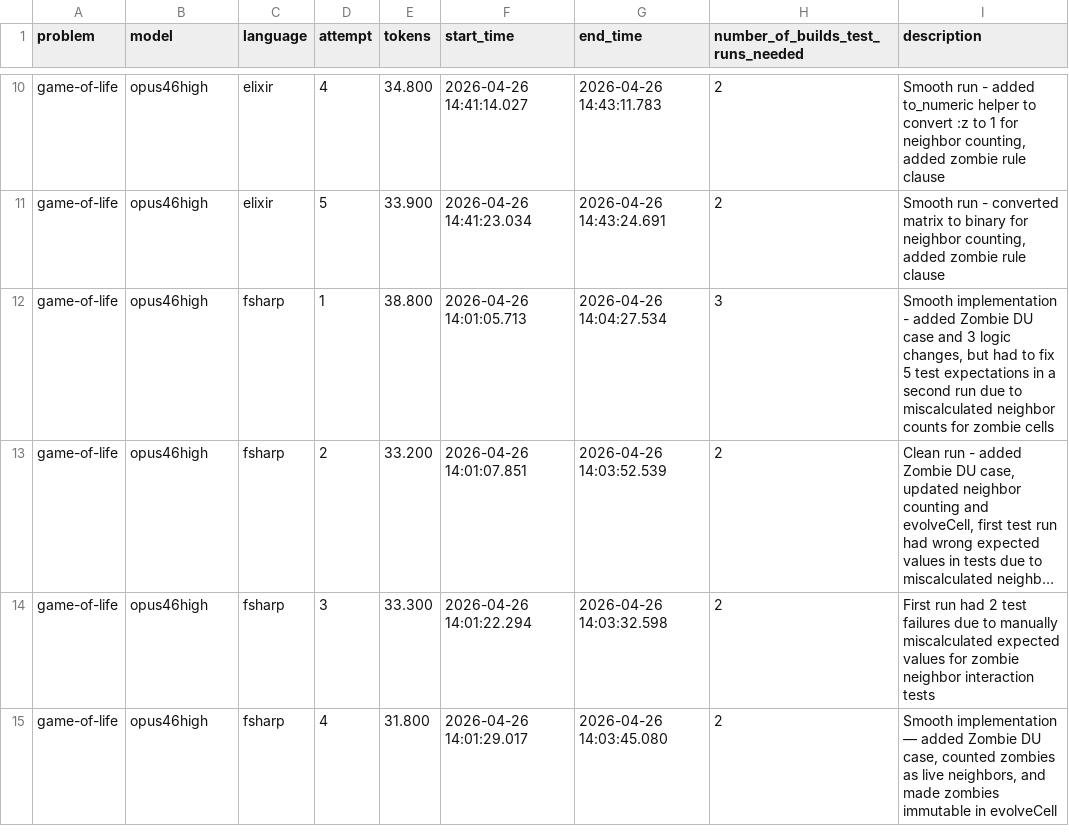
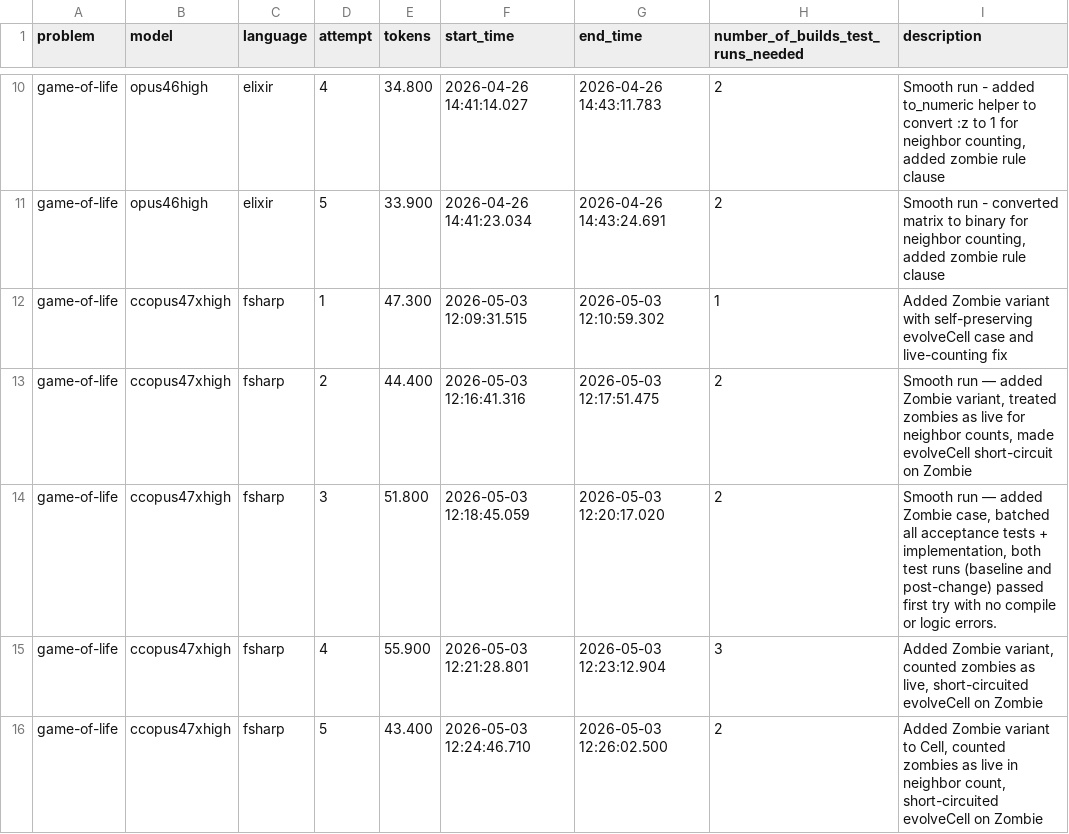
Before and after one commit to jovaneyck/lang-comp, a CSV file: results.csv, drawn as a sheet; only a part is shown, gaps mark what is left out; the shorter side is filled out with more unchanged rows; long unchanged cells end in …; the diff covers the shown part only.

Commit message:
claude code and gpt result consolidation

```diff
--- a/results.csv
+++ b/results.csv
@@ -11 +11,6 @@ game-of-life;opus46high;elixir;4;34.800;2026-04-26 14:41:14.027;2026-04-26 14:43
 game-of-life;opus46high;elixir;5;33.900;2026-04-26 14:41:23.034;2026-04-26 14:43:24.691;2;Smooth run - converted matrix to binary for neighbor counting, added zombie rule clause
+game-of-life;ccopus47xhigh;fsharp;1;47.300;2026-05-03 12:09:31.515;2026-05-03 12:10:59.302;1;Added Zombie variant with self-preserving evolveCell case and live-counting fix
+game-of-life;ccopus47xhigh;fsharp;2;44.400;2026-05-03 12:16:41.316;2026-05-03 12:17:51.475;2;Smooth run — added Zombie variant, treated zombies as live for neighbor counts, made evolveCell short-circuit on Zombie
+game-of-life;ccopus47xhigh;fsharp;3;51.800;2026-05-03 12:18:45.059;2026-05-03 12:20:17.020;2;Smooth run — added Zombie case, batched all acceptance tests + implementation, both test runs (baseline and post-change) passed first try with no compile or logic errors.
+game-of-life;ccopus47xhigh;fsharp;4;55.900;2026-05-03 12:21:28.801;2026-05-03 12:23:12.904;3;Added Zombie variant, counted zombies as live, short-circuited evolveCell on Zombie
+game-of-life;ccopus47xhigh;fsharp;5;43.400;2026-05-03 12:24:46.710;2026-05-03 12:26:02.500;2;Added Zombie variant to Cell, counted zombies as live in neighbor count, short-circuited evolveCell on Zombie
```
Also changed, not shown: 5 added rows elsewhere in this file.
